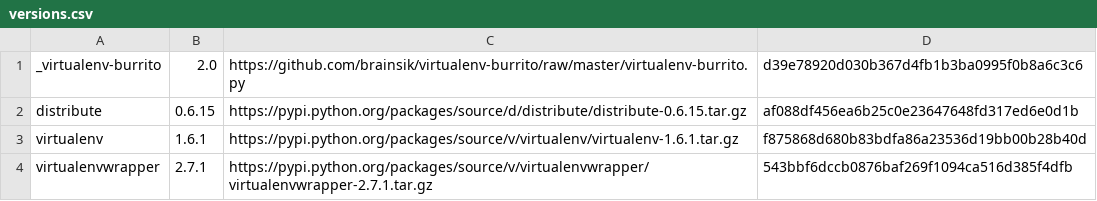
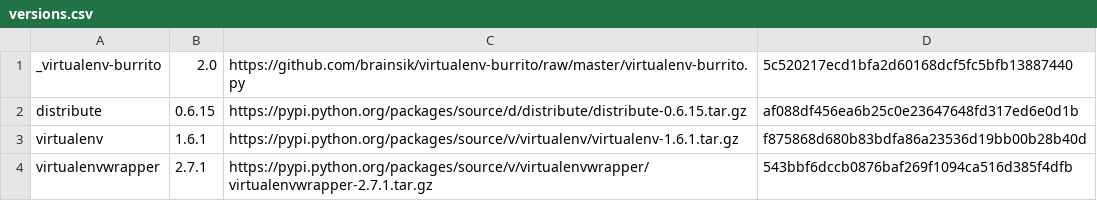
Before and after one commit to brainsik/virtualenv-burrito, a CSV file: versions.csv, drawn as a sheet.

```diff
--- a/versions.csv
+++ b/versions.csv
@@ -1,2 +1,2 @@
-_virtualenv-burrito,2.0,https://github.com/brainsik/virtualenv-burrito/raw/master/virtualenv-burrito.py,d39e78920d030b367d4fb1b3ba0995f0b8a6c3c6
+_virtualenv-burrito,2.0,https://github.com/brainsik/virtualenv-burrito/raw/master/virtualenv-burrito.py,5c520217ecd1bfa2d60168dcf5fc5bfb13887440
 distribute,0.6.15,https://pypi.python.org/packages/source/d/distribute/distribute-0.6.15.tar.gz,af088df456ea6b25c0e23647648fd317ed6e0d1b
```
Also changed, not shown: 1 other file.
